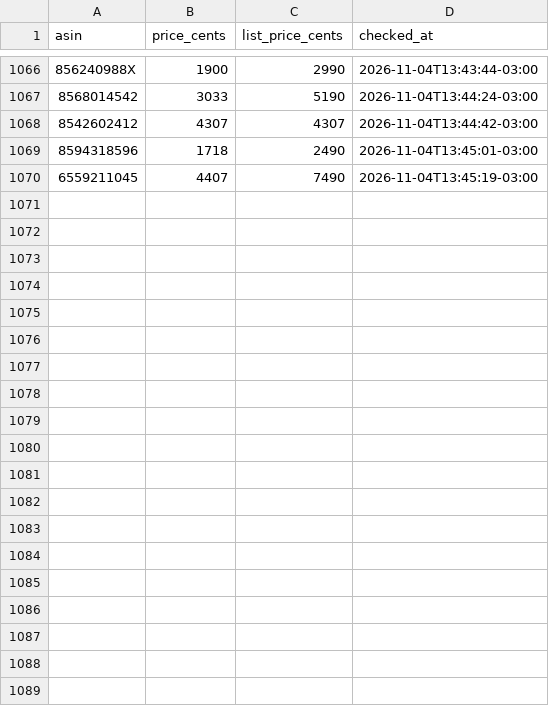
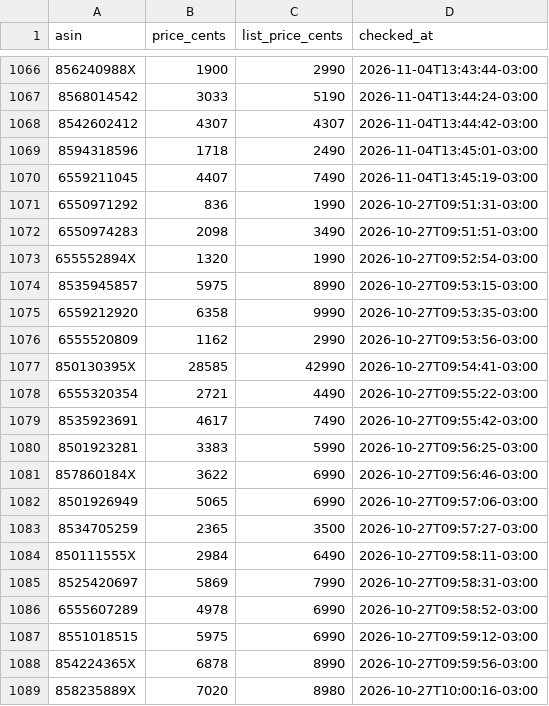
Before and after one commit to Elias-arruda/ofertaslivros.com, a CSV file: collector/amazon_prices.csv, drawn as a sheet; only a part is shown, gaps mark what is left out; the diff covers the shown part only; the diff names each change by its address in the sheet, - before the commit and + after, or states it on an @@ line.

```diff
--- a/collector/amazon_prices.csv
+++ b/collector/amazon_prices.csv
+row 1071: 6550971292 | 836 | 1990 | 2026-10-27T09:51:31-03:00
+row 1072: 6550974283 | 2098 | 3490 | 2026-10-27T09:51:51-03:00
+row 1073: 655552894X | 1320 | 1990 | 2026-10-27T09:52:54-03:00
+row 1074: 8535945857 | 5975 | 8990 | 2026-10-27T09:53:15-03:00
+row 1075: 6559212920 | 6358 | 9990 | 2026-10-27T09:53:35-03:00
+row 1076: 6555520809 | 1162 | 2990 | 2026-10-27T09:53:56-03:00
+row 1077: 850130395X | 28585 | 42990 | 2026-10-27T09:54:41-03:00
+row 1078: 6555320354 | 2721 | 4490 | 2026-10-27T09:55:22-03:00
+row 1079: 8535923691 | 4617 | 7490 | 2026-10-27T09:55:42-03:00
+row 1080: 8501923281 | 3383 | 5990 | 2026-10-27T09:56:25-03:00
+row 1081: 857860184X | 3622 | 6990 | 2026-10-27T09:56:46-03:00
+row 1082: 8501926949 | 5065 | 6990 | 2026-10-27T09:57:06-03:00
+row 1083: 8534705259 | 2365 | 3500 | 2026-10-27T09:57:27-03:00
+row 1084: 850111555X | 2984 | 6490 | 2026-10-27T09:58:11-03:00
+row 1085: 8525420697 | 5869 | 7990 | 2026-10-27T09:58:31-03:00
+row 1086: 6555607289 | 4978 | 6990 | 2026-10-27T09:58:52-03:00
+row 1087: 8551018515 | 5975 | 6990 | 2026-10-27T09:59:12-03:00
+row 1088: 854224365X | 6878 | 8990 | 2026-10-27T09:59:56-03:00
+row 1089: 858235889X | 7020 | 8980 | 2026-10-27T10:00:16-03:00
```
Also changed, not shown: 16 added rows elsewhere in this file, 1 other file.
